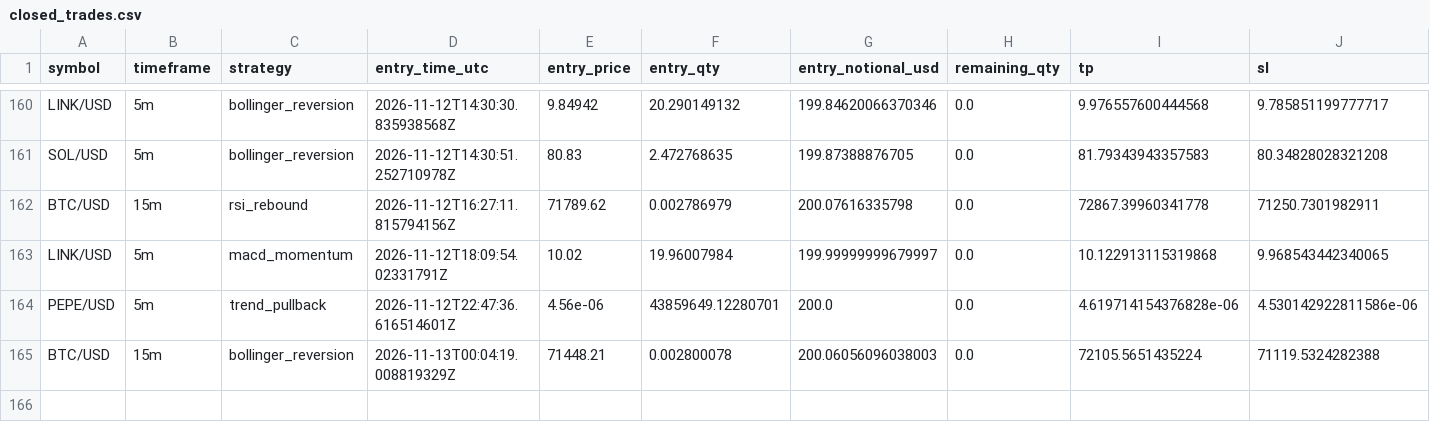
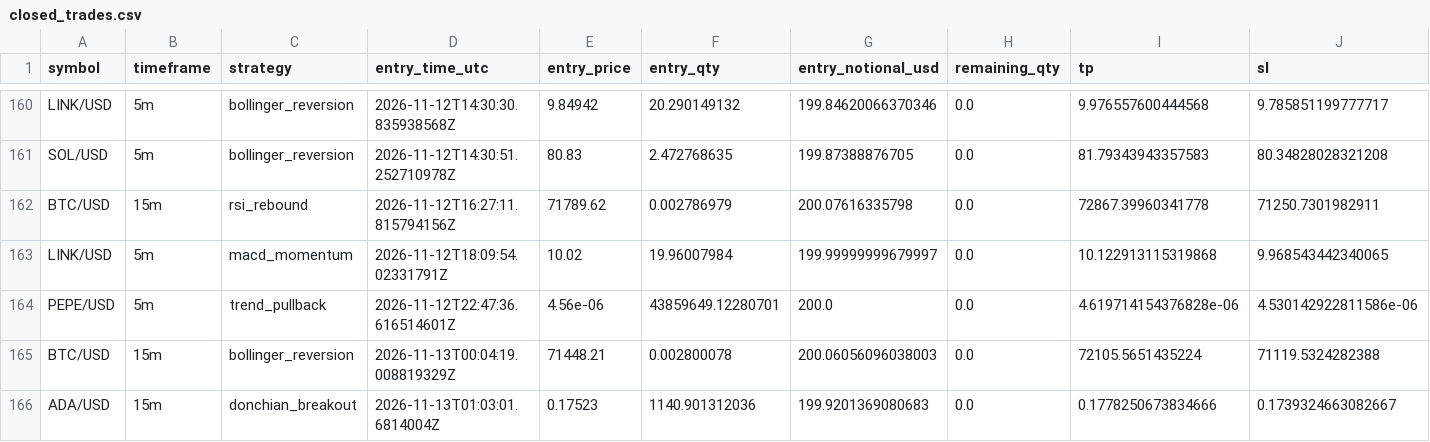
Before and after one commit to Rand0mUs3r-afk/CryptoStrategyLab, a CSV file: closed_trades.csv, drawn as a sheet; only a part is shown, gaps mark what is left out; rows hold the shown columns only; the diff names each change by its address in the sheet, - before the commit and + after, or states it on an @@ line.

```diff
--- a/closed_trades.csv
+++ b/closed_trades.csv
+row 166: ADA/USD | 15m | donchian_breakout | 2026-11-13T01:03:01.6814004Z | 0.17523 | 1140.901312036 | 199.9201369080683 | 0.0 | 0.1778250673834666 | 0.1739324663082667
```
Also changed, not shown: entry_decisions.csv, open_positions.csv, 10 other files.
